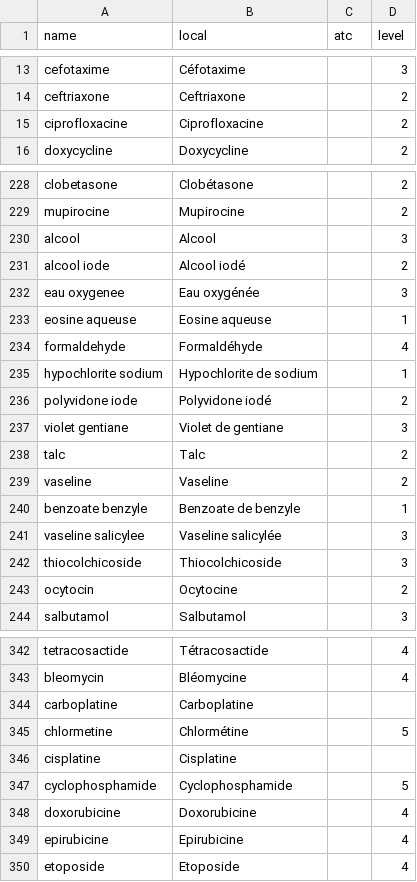
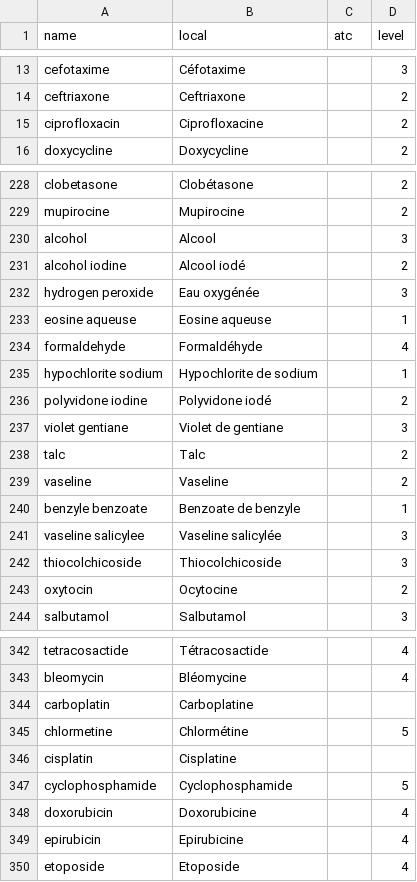
Before and after one commit to omarveleks/nazryxsite, a CSV file: platform/ingest/catalog/lists/eml_SN.csv, drawn as a sheet; only a part is shown, gaps mark what is left out; the diff covers the shown part only.

```diff
--- a/platform/ingest/catalog/lists/eml_SN.csv
+++ b/platform/ingest/catalog/lists/eml_SN.csv
@@ -14,3 +14,3 @@ cefotaxime,Céfotaxime,,3
 ceftriaxone,Ceftriaxone,,2
-ciprofloxacine,Ciprofloxacine,,2
+ciprofloxacin,Ciprofloxacine,,2
 doxycycline,Doxycycline,,2
@@ -229,5 +229,5 @@ clobetasone,Clobétasone,,2
 mupirocine,Mupirocine,,2
-alcool,Alcool,,3
-alcool iode,Alcool iodé,,2
-eau oxygenee,Eau oxygénée,,3
+alcohol,Alcool,,3
+alcohol iodine,Alcool iodé,,2
+hydrogen peroxide,Eau oxygénée,,3
 eosine aqueuse,Eosine aqueuse,,1
@@ -235,3 +235,3 @@ formaldehyde,Formaldéhyde,,4
 hypochlorite sodium,Hypochlorite de sodium,,1
-polyvidone iode,Polyvidone iodé,,2
+polyvidone iodine,Polyvidone iodé,,2
 violet gentiane,Violet de gentiane,,3
@@ -239,6 +239,6 @@ talc,Talc,,2
 vaseline,Vaseline,,2
-benzoate benzyle,Benzoate de benzyle,,1
+benzyle benzoate,Benzoate de benzyle,,1
 vaseline salicylee,Vaseline salicylée,,3
 thiocolchicoside,Thiocolchicoside,,3
-ocytocin,Ocytocine,,2
+oxytocin,Ocytocine,,2
 salbutamol,Salbutamol,,3
@@ -343,8 +343,8 @@ tetracosactide,Tétracosactide,,4
 bleomycin,Bléomycine,,4
-carboplatine,Carboplatine,,
+carboplatin,Carboplatine,,
 chlormetine,Chlormétine,,5
-cisplatine,Cisplatine,,
+cisplatin,Cisplatine,,
 cyclophosphamide,Cyclophosphamide,,5
-doxorubicine,Doxorubicine,,4
-epirubicine,Epirubicine,,4
+doxorubicin,Doxorubicine,,4
+epirubicin,Epirubicine,,4
 etoposide,Etoposide,,4
```
Also changed, not shown: 17 edited cells elsewhere in this file, platform/ingest/catalog/lists/eml_CI.csv, platform/ingest/catalog/lists/eml_CM.csv, 1 other file.
